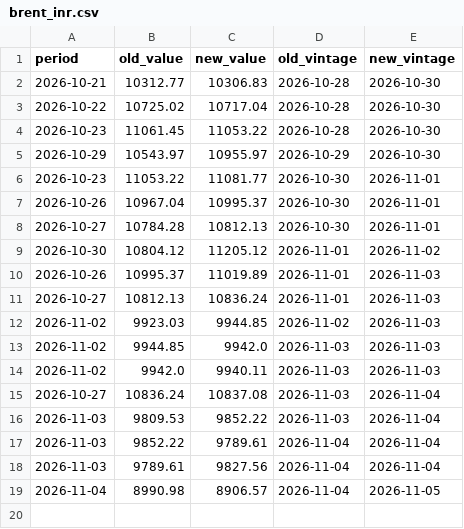
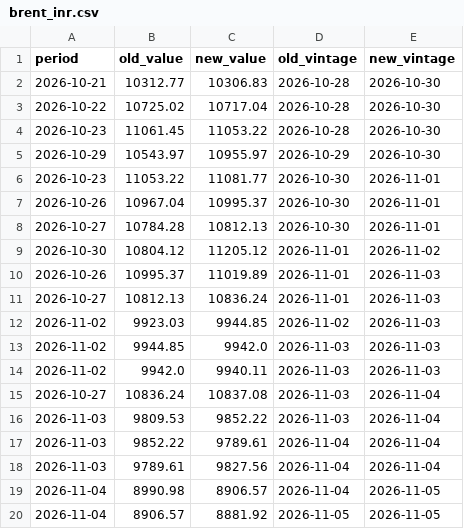
Before and after one commit to indiamacrofinance/indiamacrofinance, a CSV file: data/revisions/brent_inr.csv, drawn as a sheet.

Commit message:
markets: Brent in ₹ 8,882, Brent (US$) 93.65, Dollar index (DXY) 101.24, Gold (US$/oz) 4,145 (+4 more)
- Brent in ₹: 8,882 (2026-11-04)
- Brent (US$): 93.65 (2026-11-04)
- Dollar index (DXY): 101.24 (2026-11-04)
- Gold (US$/oz): 4,145 (2026-11-04)
- USD/CNY: 6.67 (2026-11-05)
- USD/IDR: 18,140 (2026-11-05)
- USD/INR (market): 94.53 (2026-11-05)
- USD/KRW: 1,343 (2026-11-05)

```diff
--- a/data/revisions/brent_inr.csv
+++ b/data/revisions/brent_inr.csv
@@ -19 +19,2 @@ period,old_value,new_value,old_vintage,new_vintage
 2026-11-04,8990.98,8906.57,2026-11-04,2026-11-05
+2026-11-04,8906.57,8881.92,2026-11-05,2026-11-05
```
Also changed, not shown: data/revisions/dxy_close.csv, data/revisions/gold_usd_oz.csv, 42 other files.
